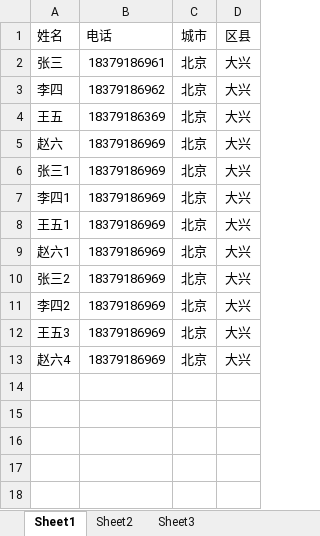
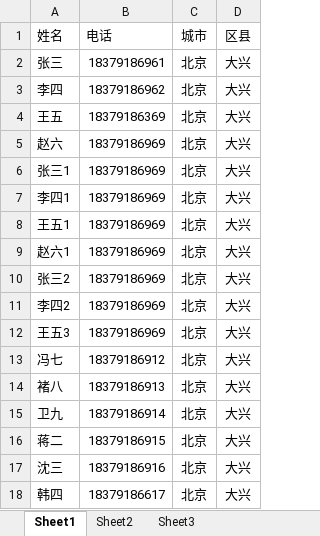
Before and after one commit to 18067088102/lucky_draw, an Excel workbook: 附件/全部人.xlsx, sheet Sheet1, drawn as a sheet; values as stored, in another font and other column widths than the file's, no borders; the diff names each change by its address in the sheet, - before the commit and + after, or states it on an @@ line.

```diff
--- a/附件/全部人.xlsx (sheet Sheet1)
+++ b/附件/全部人.xlsx (sheet Sheet1)
-A13 (姓名): 赵六4
+A13 (姓名): 冯七
-B13 (电话): 18379186969
+B13 (电话): 18379186912
+row 14: 褚八 | 18379186913 | 北京 | 大兴
+row 15: 卫九 | 18379186914 | 北京 | 大兴
+row 16: 蒋二 | 18379186915 | 北京 | 大兴
+row 17: 沈三 | 18379186916 | 北京 | 大兴
+row 18: 韩四 | 18379186617 | 北京 | 大兴
```
Also changed, not shown: 2 other files.
